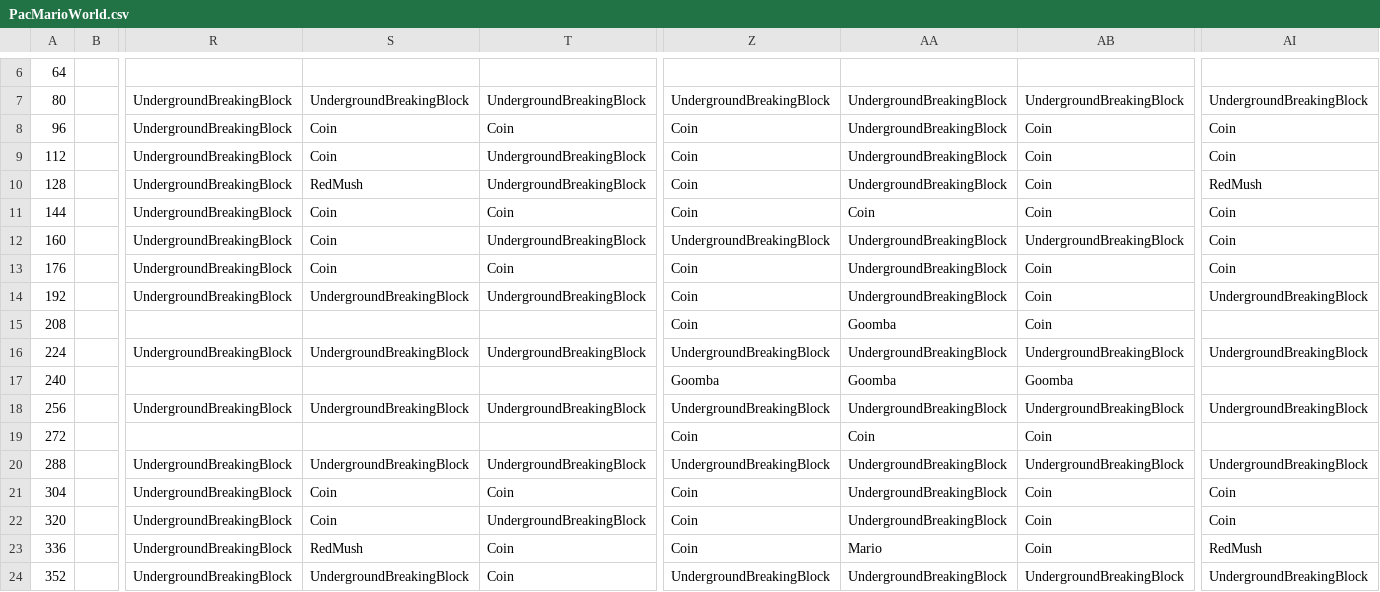
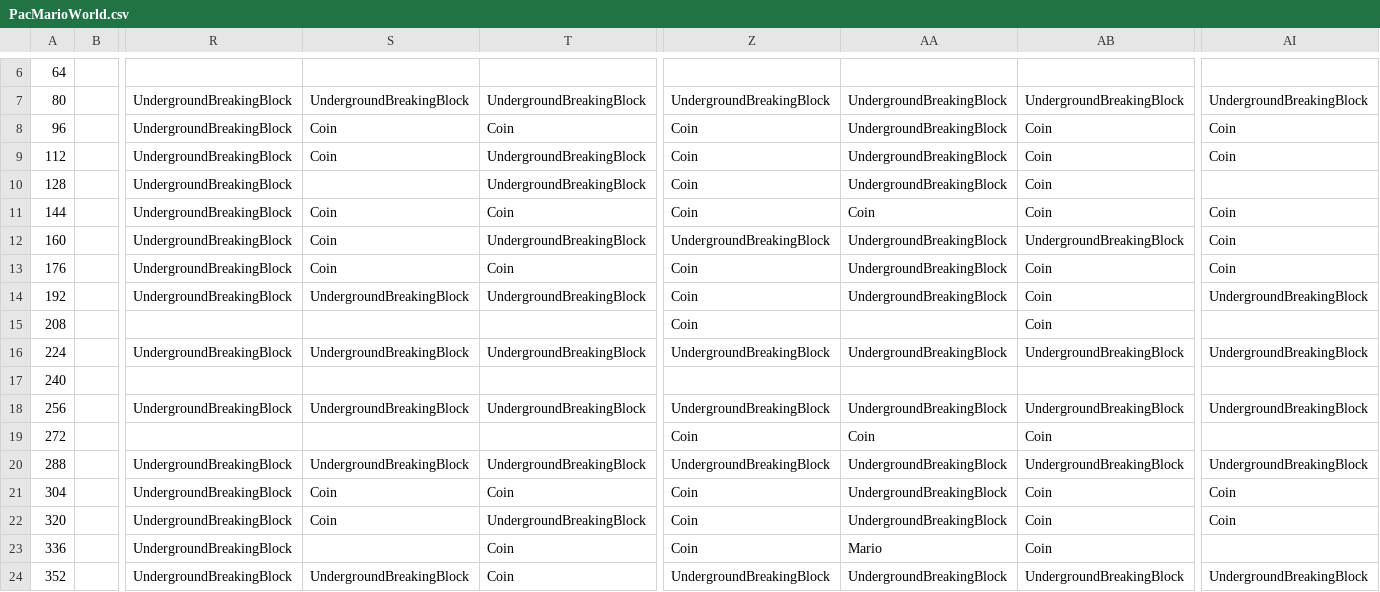
Before and after one commit to Bartholomew-m134/BuckeyeGameEngine, a CSV file: Game/GameContent/Levels/PacMarioWorld.csv, drawn as a sheet; only a part is shown, gaps mark what is left out; the diff names each change by its address in the sheet, - before the commit and + after, or states it on an @@ line.

```diff
--- a/Game/GameContent/Levels/PacMarioWorld.csv
+++ b/Game/GameContent/Levels/PacMarioWorld.csv
-S10: RedMush
+S10: (empty)
-AI10: RedMush
+AI10: (empty)
-AA15: Goomba
+AA15: (empty)
-Z17: Goomba
+Z17: (empty)
-AA17: Goomba
+AA17: (empty)
-AB17: Goomba
+AB17: (empty)
-S23: RedMush
+S23: (empty)
-AI23: RedMush
+AI23: (empty)
```
Also changed, not shown: Game/GameContent/Levels/World1-1.csv, 5 other files.
